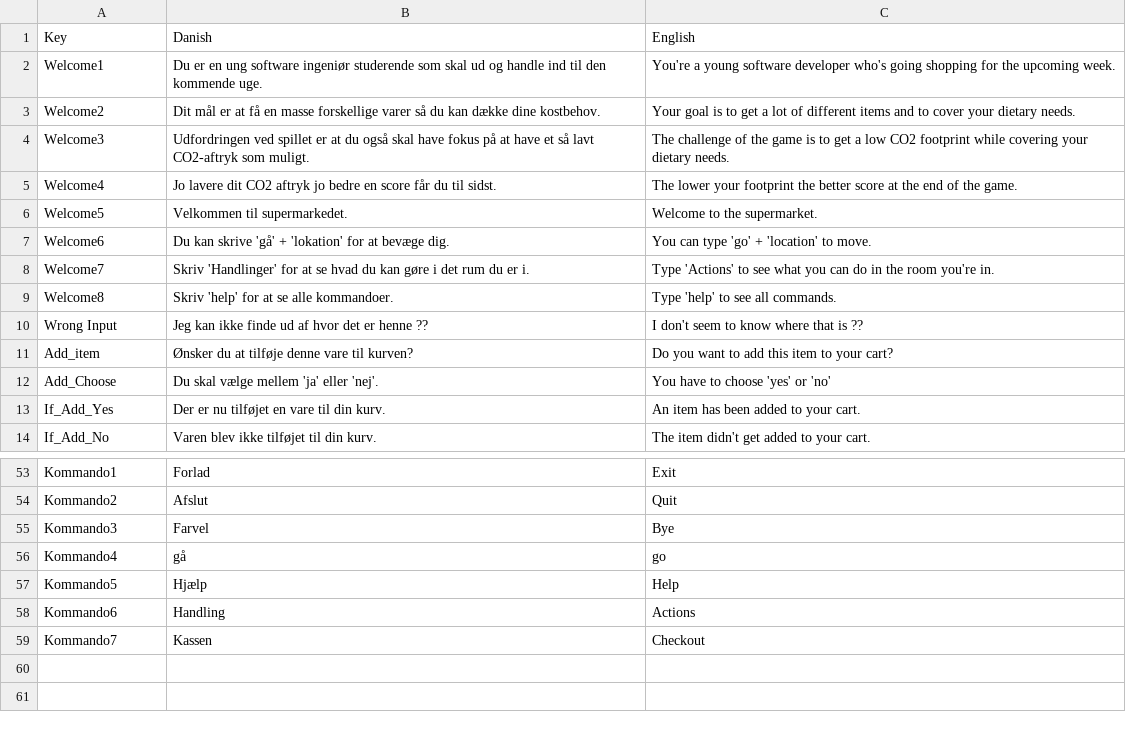
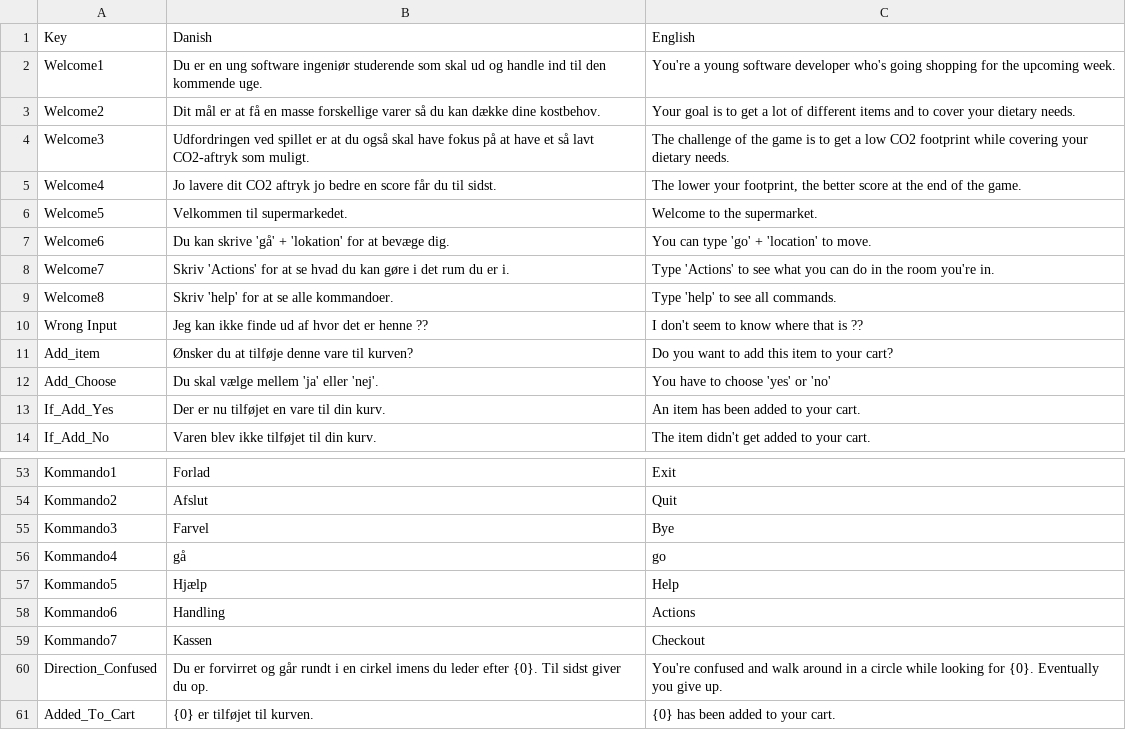
Before and after one commit to Frafn24/WorldOfSuperMaket, a CSV file: Data/Language.csv, drawn as a sheet; only a part is shown, gaps mark what is left out.

```diff
--- a/Data/Language.csv
+++ b/Data/Language.csv
@@ -4,6 +4,6 @@ Welcome2,Dit mål er at få en masse forskellige varer så du kan dække dine ko
 Welcome3,Udfordringen ved spillet er at du også skal have fokus på at have et så lavt CO2-aftryk som muligt.,The challenge of the game is to get a low CO2 footprint while covering your dietary needs.
-Welcome4,Jo lavere dit CO2 aftryk jo bedre en score får du til sidst.,The lower your footprint the better score at the end of the game.
+Welcome4,Jo lavere dit CO2 aftryk jo bedre en score får du til sidst.,"The lower your footprint, the better score at the end of the game."
 Welcome5,Velkommen til supermarkedet.,Welcome to the supermarket.
 Welcome6,Du kan skrive 'gå' + 'lokation' for at bevæge dig.,You can type 'go' + 'location' to move.
-Welcome7,Skriv 'Handlinger' for at se hvad du kan gøre i det rum du er i.,Type 'Actions' to see what you can do in the room you're in.
+Welcome7,Skriv 'Actions' for at se hvad du kan gøre i det rum du er i.,Type 'Actions' to see what you can do in the room you're in.
 Welcome8,Skriv 'help' for at se alle kommandoer.,Type 'help' to see all commands.
@@ -59 +59,3 @@ Kommando6,Handling,Actions
 Kommando7,Kassen,Checkout
+Direction_Confused,Du er forvirret og går rundt i en cirkel imens du leder efter {0}. Til sidst giver du op.,You're confused and walk around in a circle while looking for {0}. Eventually you give up.
+Added_To_Cart,{0} er tilføjet til kurven.,{0} has been added to your cart.
```
Also changed, not shown: 6 other files.
